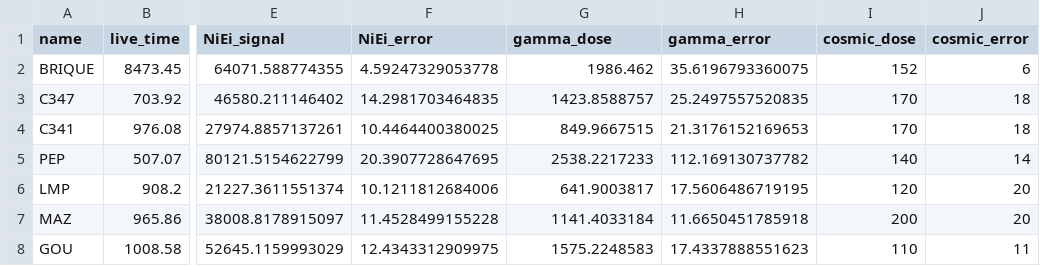
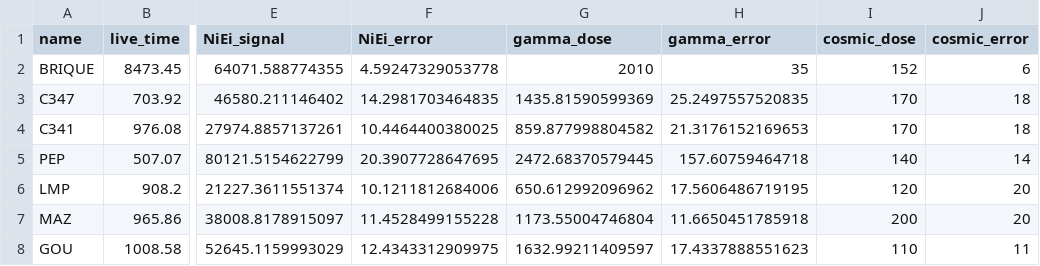
Before and after one commit to crp2a/gamma, a CSV file: data-raw/BDX_LaBr_1.csv, drawn as a sheet; only a part is shown, gaps mark what is left out; the diff names each change by its address in the sheet, - before the commit and + after, or states it on an @@ line.

Commit message:
Use York's linear regression for dose rate estimation

```diff
--- a/data-raw/BDX_LaBr_1.csv
+++ b/data-raw/BDX_LaBr_1.csv
-G2 (gamma_dose): 1986.462
+G2 (gamma_dose): 2010
-H2 (gamma_error): 35.6196793360075
+H2 (gamma_error): 35
-G3 (gamma_dose): 1423.8588757
+G3 (gamma_dose): 1435.81590599369
-G4 (gamma_dose): 849.9667515
+G4 (gamma_dose): 859.877998804582
-G5 (gamma_dose): 2538.2217233
+G5 (gamma_dose): 2472.68370579445
-H5 (gamma_error): 112.169130737782
+H5 (gamma_error): 157.60759464718
-G6 (gamma_dose): 641.9003817
+G6 (gamma_dose): 650.612992096962
-G7 (gamma_dose): 1141.4033184
+G7 (gamma_dose): 1173.55004746804
-G8 (gamma_dose): 1575.2248583
+G8 (gamma_dose): 1632.99211409597
```
Also changed, not shown: 22 other files.
